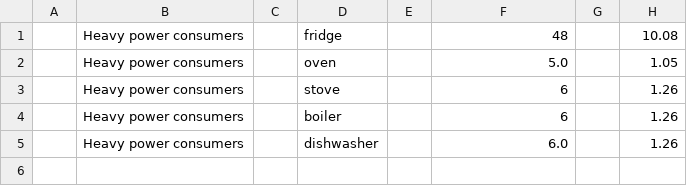
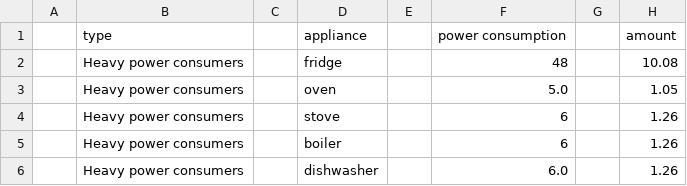
Before and after one commit to doxa-xa/HHpowerConsumptionCalculator, a CSV file: files/Kitchen.csv, drawn as a sheet; the diff names each change by its address in the sheet, - before the commit and + after, or states it on an @@ line.

```diff
--- a/files/Kitchen.csv
+++ b/files/Kitchen.csv
+row 1:  | type |  | appliance |  | power consumption |  | amount
```
Also changed, not shown: 3 other files.
